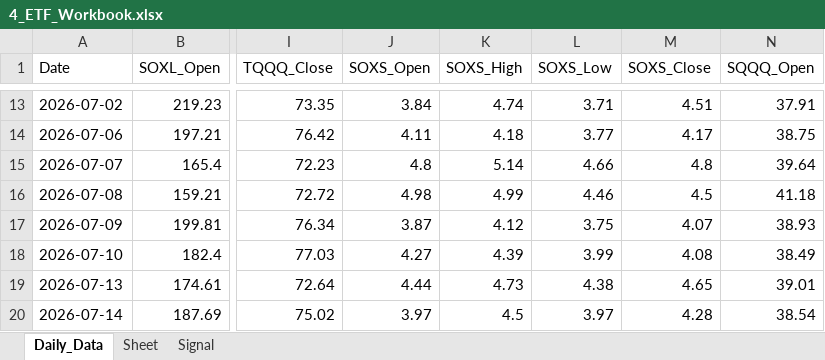
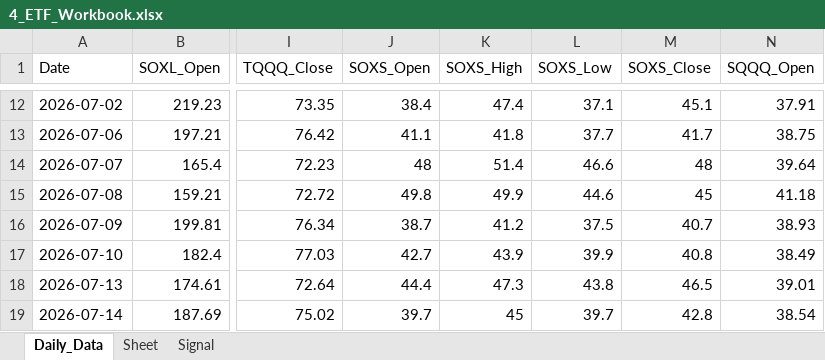
Before and after one commit to mrpink970/sector-research-system, an Excel workbook: data/4_etf/4_ETF_Workbook.xlsx, sheet Daily_Data, drawn as a sheet; only a part is shown, gaps mark what is left out; values as stored, in another font and other column widths than the file's, no borders; addresses are those after the commit; the diff covers the shown part only; the diff names each change by its address in the sheet, - before the commit and + after, or states it on an @@ line.

```diff
--- a/data/4_etf/4_ETF_Workbook.xlsx (sheet Daily_Data)
+++ b/data/4_etf/4_ETF_Workbook.xlsx (sheet Daily_Data)
-J12 (SOXS_Open): 3.84
+J12 (SOXS_Open): 38.4
-K12 (SOXS_High): 4.74
+K12 (SOXS_High): 47.4
-L12 (SOXS_Low): 3.71
+L12 (SOXS_Low): 37.1
-M12 (SOXS_Close): 4.51
+M12 (SOXS_Close): 45.1
-J13 (SOXS_Open): 4.11
+J13 (SOXS_Open): 41.1
-K13 (SOXS_High): 4.18
+K13 (SOXS_High): 41.8
-L13 (SOXS_Low): 3.77
+L13 (SOXS_Low): 37.7
-M13 (SOXS_Close): 4.17
+M13 (SOXS_Close): 41.7
-J14 (SOXS_Open): 4.8
+J14 (SOXS_Open): 48
-K14 (SOXS_High): 5.14
+K14 (SOXS_High): 51.4
-L14 (SOXS_Low): 4.66
+L14 (SOXS_Low): 46.6
-M14 (SOXS_Close): 4.8
+M14 (SOXS_Close): 48
-J15 (SOXS_Open): 4.98
+J15 (SOXS_Open): 49.8
-K15 (SOXS_High): 4.99
+K15 (SOXS_High): 49.9
-L15 (SOXS_Low): 4.46
+L15 (SOXS_Low): 44.6
-M15 (SOXS_Close): 4.5
+M15 (SOXS_Close): 45
-J16 (SOXS_Open): 3.87
+J16 (SOXS_Open): 38.7
-K16 (SOXS_High): 4.12
+K16 (SOXS_High): 41.2
-L16 (SOXS_Low): 3.75
+L16 (SOXS_Low): 37.5
-M16 (SOXS_Close): 4.07
+M16 (SOXS_Close): 40.7
-J17 (SOXS_Open): 4.27
+J17 (SOXS_Open): 42.7
-K17 (SOXS_High): 4.39
+K17 (SOXS_High): 43.9
-L17 (SOXS_Low): 3.99
+L17 (SOXS_Low): 39.9
-M17 (SOXS_Close): 4.08
+M17 (SOXS_Close): 40.8
-J18 (SOXS_Open): 4.44
+J18 (SOXS_Open): 44.4
-K18 (SOXS_High): 4.73
+K18 (SOXS_High): 47.3
-L18 (SOXS_Low): 4.38
+L18 (SOXS_Low): 43.8
-M18 (SOXS_Close): 4.65
+M18 (SOXS_Close): 46.5
-J19 (SOXS_Open): 3.97
+J19 (SOXS_Open): 39.7
-K19 (SOXS_High): 4.5
+K19 (SOXS_High): 45
-L19 (SOXS_Low): 3.97
+L19 (SOXS_Low): 39.7
-M19 (SOXS_Close): 4.28
+M19 (SOXS_Close): 42.8
```
Also changed, not shown: 1 added row, 1 removed row and 68 edited cells elsewhere in this sheet, sheet Signal, 10 other files.
